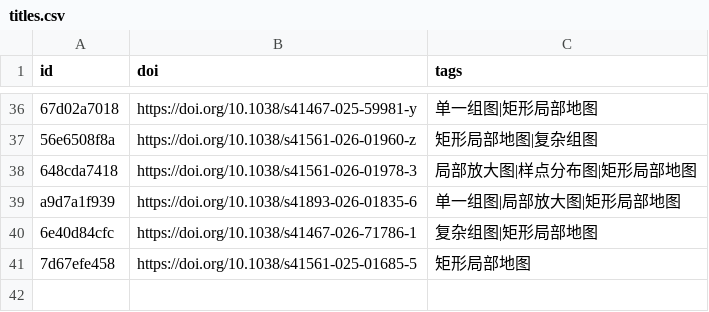
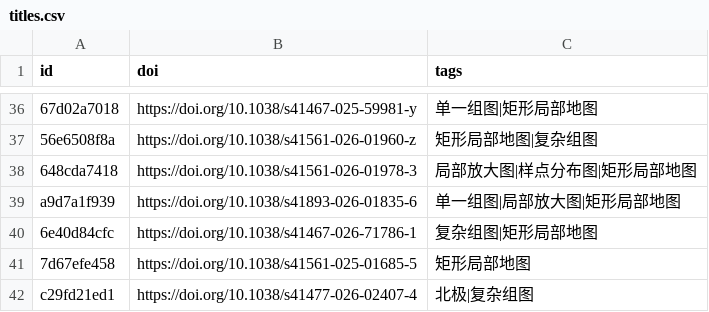
Before and after one commit to zbhgis/GeoSciPlot, a CSV file: meta/titles.csv, drawn as a sheet; only a part is shown, gaps mark what is left out; the diff names each change by its address in the sheet, - before the commit and + after, or states it on an @@ line.

```diff
--- a/meta/titles.csv
+++ b/meta/titles.csv
+row 42: c29fd21ed1 | https://doi.org/10.1038/s41477-026-02407-4 | 北极|复杂组图
```
Also changed, not shown: 5 other files.
